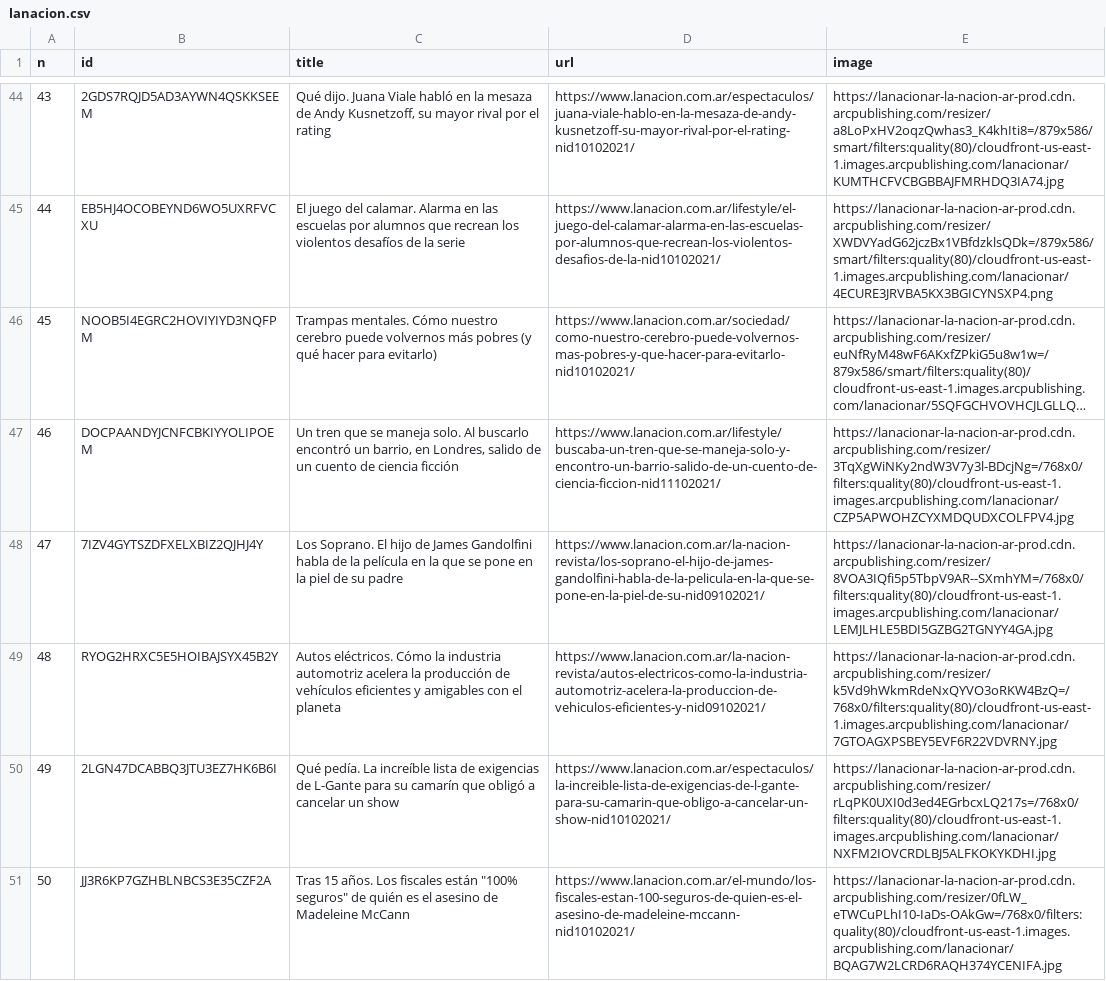
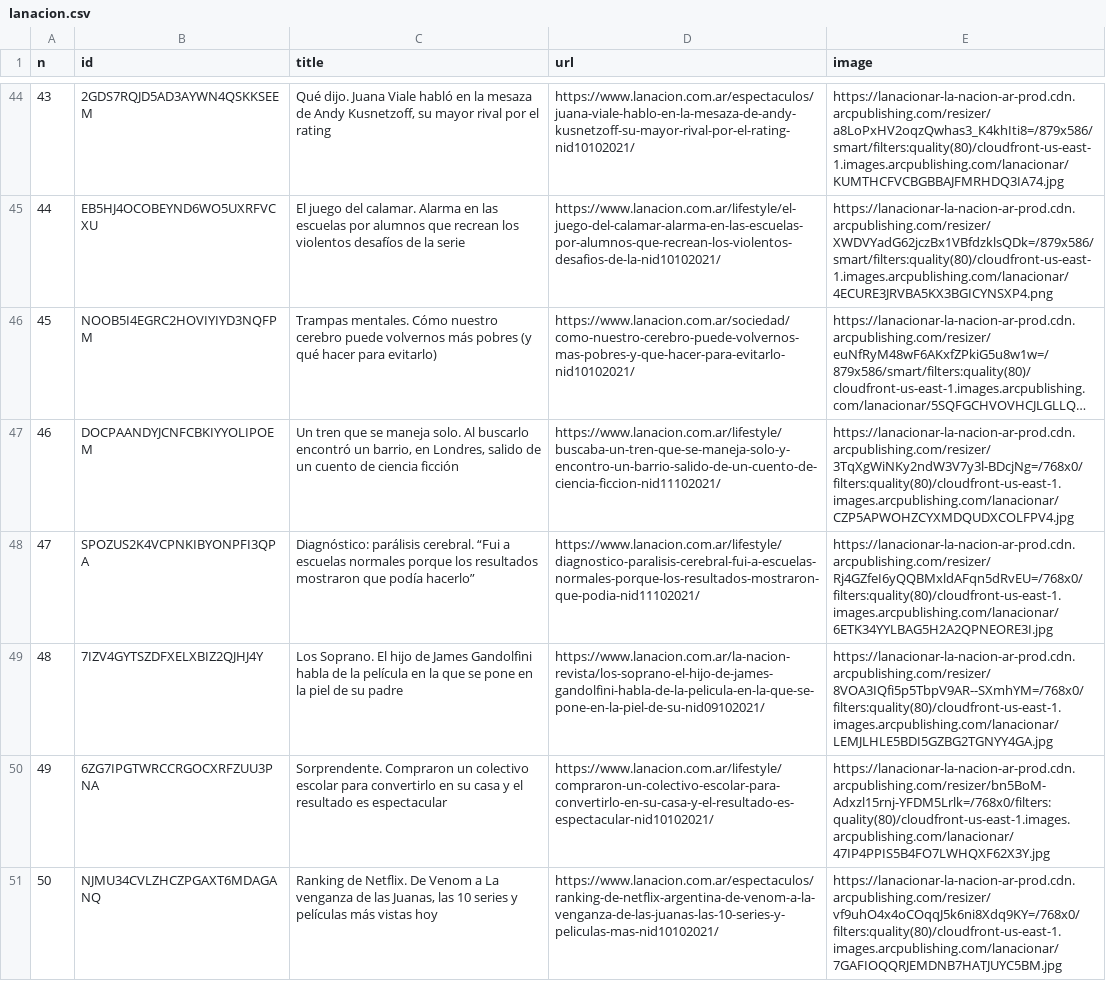
Before and after one commit to diffario/diarios, a CSV file: lanacion.csv, drawn as a sheet; only a part is shown, gaps mark what is left out; long unchanged cells end in …; the diff covers the shown part only.

```diff
--- a/lanacion.csv
+++ b/lanacion.csv
@@ -47,5 +47,5 @@ n,id,title,url,image
 46,DOCPAANDYJCNFCBKIYYOLIPOEM,"Un tren que se maneja solo. Al buscarlo encontró un barrio, en Londres, salido de un cuento de ciencia ficción",https://www.lanacion.com.ar/lifestyle/buscaba-un-tren-que-se-maneja-solo-y-encontro-un-barrio-salido-de-un-cuento-de-ciencia-ficcion-nid11102021/,https://lanacionar-la-nacion-ar-prod.cdn.arcpublishing.com/resizer/3TqXgWiNKy2ndW3V7y3l-BDcjNg=/768x0/filters:quality(80)/cloudfront-us-east-1.images.arcpublishing.com/lanacionar/CZP5APWOHZCYXMDQUDXCOLFPV4.jpg
-47,7IZV4GYTSZDFXELXBIZ2QJHJ4Y,Los Soprano. El hijo de James Gandolfini habla de la película en la que se pone en la piel de su padre,https://www.lanacion.com.ar/la-nacion-revista/los-soprano-el-hijo-de-james-gandolfini-habla-de-la-pelicula-en-la-que-se-pone-en-la-piel-de-su-nid09102021/,https://lanacionar-la-nacion-ar-prod.cdn.arcpublishing.com/resizer/8VOA3IQfi5p5TbpV9AR--SXmhYM=/768x0/filters:quality(80)/cloudfront-us-east-1.images.arcpublishing.com/lanacionar/LEMJLHLE5BDI5GZBG2TGNYY4GA.jpg
-48,RYOG2HRXC5E5HOIBAJSYX45B2Y,Autos eléctricos. Cómo la industria automotriz acelera la producción de vehículos eficientes y amigables con el planeta,https://www.lanacion.com.ar/la-nacion-revista/autos-electricos-como-la-industria-automotriz-acelera-la-produccion-de-vehiculos-eficientes-y-nid09102021/,https://lanacionar-la-nacion-ar-prod.cdn.arcpublishing.com/resizer/k5Vd9hWkmRdeNxQYVO3oRKW4BzQ=/768x0/filters:quality(80)/cloudfront-us-east-1.images.arcpublishing.com/lanacionar/7GTOAGXPSBEY5EVF6R22VDVRNY.jpg
-49,2LGN47DCABBQ3JTU3EZ7HK6B6I,Qué pedía. La increíble lista de exigencias de L-Gante para su camarín que obligó a cancelar un show,https://www.lanacion.com.ar/espectaculos/la-increible-lista-de-exigencias-de-l-gante-para-su-camarin-que-obligo-a-cancelar-un-show-nid10102021/,https://lanacionar-la-nacion-ar-prod.cdn.arcpublishing.com/resizer/rLqPK0UXI0d3ed4EGrbcxLQ217s=/768x0/filters:quality(80)/cloudfront-us-east-1.images.arcpublishing.com/lanacionar/NXFM2IOVCRDLBJ5ALFKOKYKDHI.jpg
-50,JJ3R6KP7GZHBLNBCS3E35CZF2A,"Tras 15 años. Los fiscales están ""100% seguros"" de quién es el asesino de Madeleine McCann",https://www.lanacion.com.ar/el-mundo/los-fiscales-estan-100-seguros-de-quien-es-el-asesino-de-madeleine-mccann-nid10102021/,https://lanacionar-la-nacion-ar-prod.cdn.arcpublishing.com/resizer/0fLW_eTWCuPLhI10-IaDs-OAkGw=/768x0/filters:quality(80)/cloudfront-us-east-1.images.arcpublishing.com/lanacionar/BQAG7W2LCRD6RAQH374YCENIFA.jpg
+47,SPOZUS2K4VCPNKIBYONPFI3QPA,Diagnóstico: parálisis cerebral. “Fui  a escuelas normales porque los resultados mostraron que podía hacerlo”,https://www.lanacion.com.ar/lifestyle/diagnostico-paralisis-cerebral-fui-a-escuelas-normales-porque-los-resultados-mostraron-que-podia-nid11102021/,https://lanacionar-la-nacion-ar-prod.cdn.arcpublishing.com/resizer/Rj4GZfeI6yQQBMxldAFqn5dRvEU=/768x0/filters:quality(80)/cloudfront-us-east-1.images.arcpublishing.com/lanacionar/6ETK34YYLBAG5H2A2QPNEORE3I.jpg
+48,7IZV4GYTSZDFXELXBIZ2QJHJ4Y,Los Soprano. El hijo de James Gandolfini habla de la película en la que se pone en la piel de su padre,https://www.lanacion.com.ar/la-nacion-revista/los-soprano-el-hijo-de-james-gandolfini-habla-de-la-pelicula-en-la-que-se-pone-en-la-piel-de-su-nid09102021/,https://lanacionar-la-nacion-ar-prod.cdn.arcpublishing.com/resizer/8VOA3IQfi5p5TbpV9AR--SXmhYM=/768x0/filters:quality(80)/cloudfront-us-east-1.images.arcpublishing.com/lanacionar/LEMJLHLE5BDI5GZBG2TGNYY4GA.jpg
+49,6ZG7IPGTWRCCRGOCXRFZUU3PNA,Sorprendente. Compraron un colectivo escolar para convertirlo en su casa y el resultado es espectacular,https://www.lanacion.com.ar/lifestyle/compraron-un-colectivo-escolar-para-convertirlo-en-su-casa-y-el-resultado-es-espectacular-nid10102021/,https://lanacionar-la-nacion-ar-prod.cdn.arcpublishing.com/resizer/bn5BoM-Adxzl15rnj-YFDM5Lrlk=/768x0/filters:quality(80)/cloudfront-us-east-1.images.arcpublishing.com/lanacionar/47IP4PPIS5B4FO7LWHQXF62X3Y.jpg
+50,NJMU34CVLZHCZPGAXT6MDAGANQ,"Ranking de Netflix. De Venom a La venganza de las Juanas, las 10 series y películas más vistas hoy",https://www.lanacion.com.ar/espectaculos/ranking-de-netflix-argentina-de-venom-a-la-venganza-de-las-juanas-las-10-series-y-peliculas-mas-nid10102021/,https://lanacionar-la-nacion-ar-prod.cdn.arcpublishing.com/resizer/vf9uhO4x4oCOqqJ5k6ni8Xdq9KY=/768x0/filters:quality(80)/cloudfront-us-east-1.images.arcpublishing.com/lanacionar/7GAFIOQQRJEMDNB7HATJUYC5BM.jpg
```
Also changed, not shown: 29 edited cells elsewhere in this file, infobae.csv, 2 other files.
